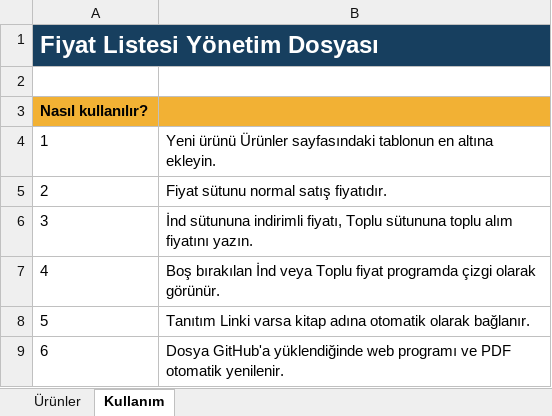
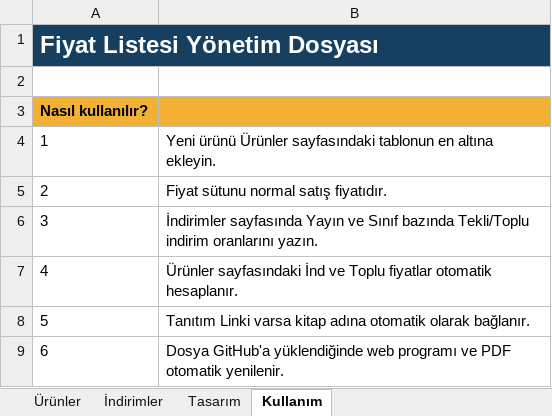
Before and after one commit to Furkan58-58/ogretmen-fiyat-listesi, an Excel workbook: output/Fiyat-Listesi-Yonetim.xlsx, sheet Kullanım, drawn as a sheet; values as stored, in another font and other column widths than the file's, no borders; the diff names each change by its address in the sheet, - before the commit and + after, or states it on an @@ line.

```diff
--- a/output/Fiyat-Listesi-Yonetim.xlsx (sheet Kullanım)
+++ b/output/Fiyat-Listesi-Yonetim.xlsx (sheet Kullanım)
+sheet tab: İndirimler
+sheet tab: Tasarım
-B6: İnd sütununa indirimli fiyatı, Toplu sütununa toplu alım fiyatını yazın.
+B6: İndirimler sayfasında Yayın ve Sınıf bazında Tekli/Toplu indirim oranlarını yazın.
-B7: Boş bırakılan İnd veya Toplu fiyat programda çizgi olarak görünür.
+B7: Ürünler sayfasındaki İnd ve Toplu fiyatlar otomatik hesaplanır.
```
Also changed, not shown: sheet Ürünler, formulas that keep their value, 7 other files.
